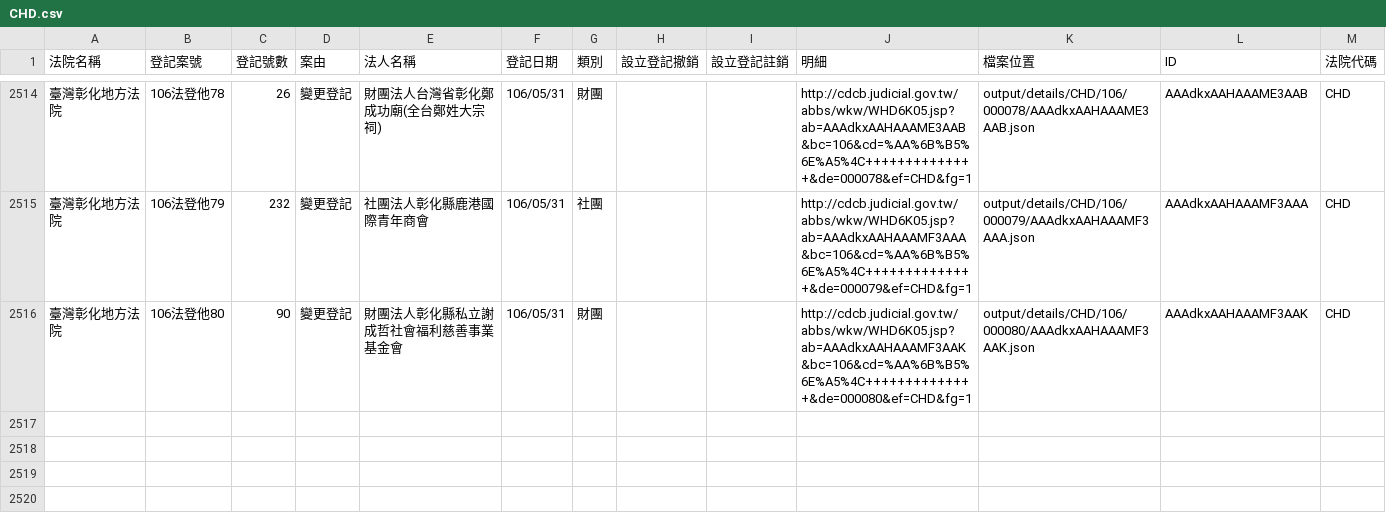
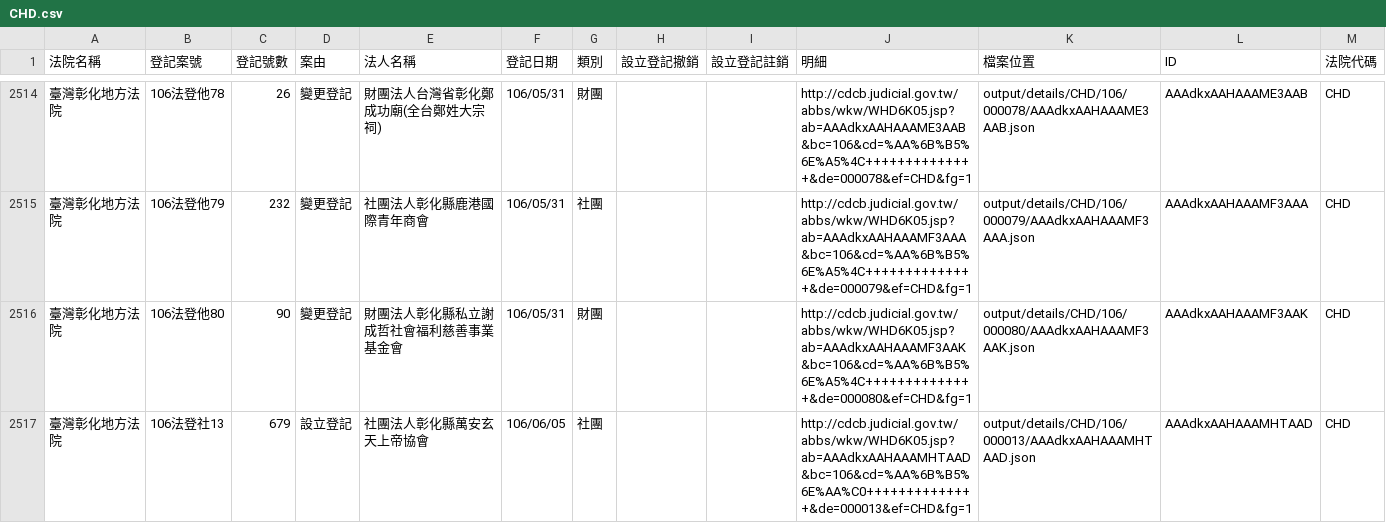
Before and after one commit to g0v/foundationtw, a CSV file: output/lists/CHD.csv, drawn as a sheet; only a part is shown, gaps mark what is left out; the diff names each change by its address in the sheet, - before the commit and + after, or states it on an @@ line.

```diff
--- a/output/lists/CHD.csv
+++ b/output/lists/CHD.csv
+row 2517: 臺灣彰化地方法院 | 106法登社13 | 679 | 設立登記 | 社團法人彰化縣萬安玄天上帝協會 | 106/06/05 | 社團 |  |  | http://cdcb.judicial.gov.tw/abbs/wkw/WHD6K05.jsp?ab=AAAdkxAAHAAAMHTAAD&bc=106&cd=%AA%6B%B5%6E%AA%C0++++++++++++++&de=000013&ef=CHD&fg=1 | output/details/CHD/106/000013/AAAdkxAAHAAAMHTAAD.json | AAAdkxAAHAAAMHTAAD | CHD
```
Also changed, not shown: output/lists/CTD.csv, output/lists/HLD.csv, 23 other files.
